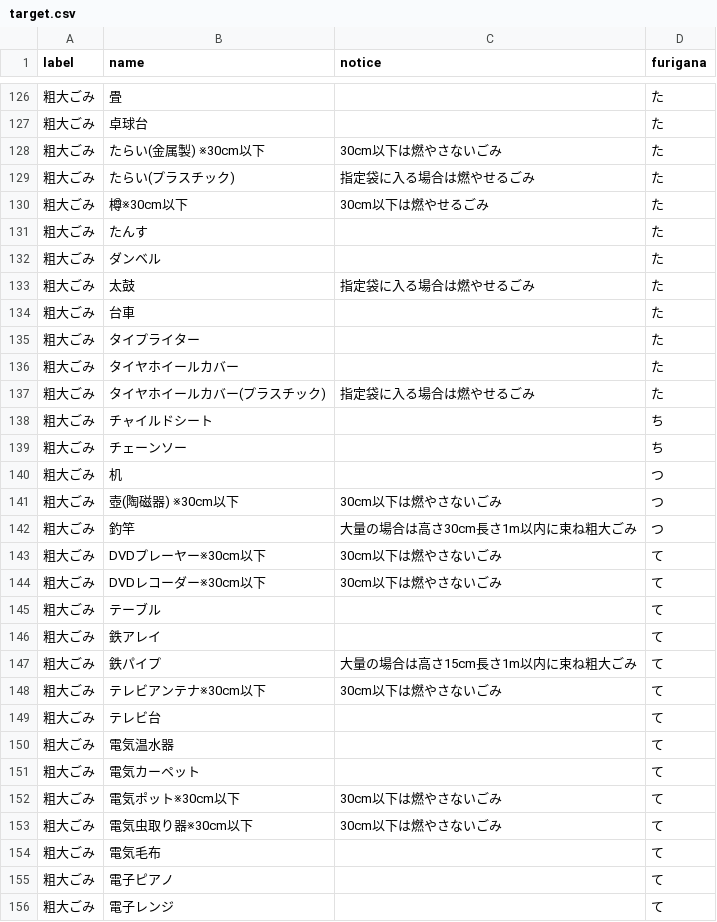
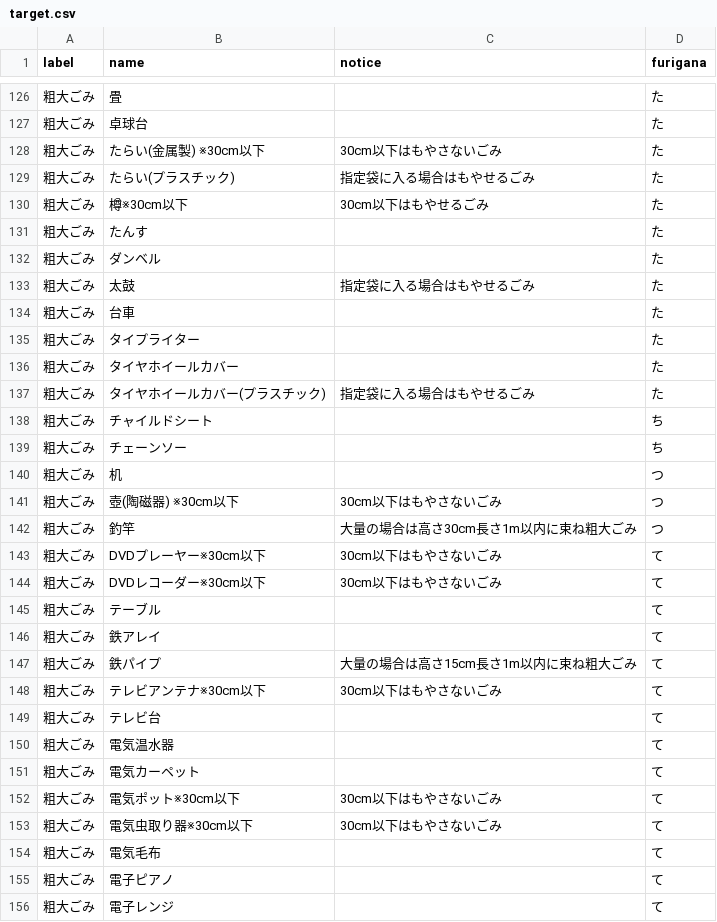
Before and after one commit to NorifumiOgawa/5374, a CSV file: data/target.csv, drawn as a sheet; only a part is shown, gaps mark what is left out; the diff covers the shown part only.

Commit message:
Update target.csv

```diff
--- a/data/target.csv
+++ b/data/target.csv
@@ -127,8 +127,8 @@ label,name,notice,furigana
 粗大ごみ,卓球台,,た
-粗大ごみ,たらい(金属製) ※30cm以下,30cm以下は燃やさないごみ,た
-粗大ごみ,たらい(プラスチック) ,指定袋に入る場合は燃やせるごみ,た
-粗大ごみ,樽※30cm以下,30cm以下は燃やせるごみ,た
+粗大ごみ,たらい(金属製) ※30cm以下,30cm以下はもやさないごみ,た
+粗大ごみ,たらい(プラスチック) ,指定袋に入る場合はもやせるごみ,た
+粗大ごみ,樽※30cm以下,30cm以下はもやせるごみ,た
 粗大ごみ,たんす,,た
 粗大ごみ,ダンベル,,た
-粗大ごみ,太鼓,指定袋に入る場合は燃やせるごみ,た
+粗大ごみ,太鼓,指定袋に入る場合はもやせるごみ,た
 粗大ごみ,台車,,た
@@ -136,3 +136,3 @@ label,name,notice,furigana
 粗大ごみ,タイヤホイールカバー,,た
-粗大ごみ,タイヤホイールカバー(プラスチック) ,指定袋に入る場合は燃やせるごみ,た
+粗大ごみ,タイヤホイールカバー(プラスチック) ,指定袋に入る場合はもやせるごみ,た
 粗大ごみ,チャイルドシート,,ち
@@ -140,6 +140,6 @@ label,name,notice,furigana
 粗大ごみ,机,,つ
-粗大ごみ,壺(陶磁器) ※30cm以下,30cm以下は燃やさないごみ,つ
+粗大ごみ,壺(陶磁器) ※30cm以下,30cm以下はもやさないごみ,つ
 粗大ごみ,釣竿,大量の場合は高さ30cm長さ1m以内に束ね粗大ごみ,つ
-粗大ごみ,DVDプレーヤー※30cm以下,30cm以下は燃やさないごみ,て
-粗大ごみ,DVDレコーダー※30cm以下,30cm以下は燃やさないごみ,て
+粗大ごみ,DVDプレーヤー※30cm以下,30cm以下はもやさないごみ,て
+粗大ごみ,DVDレコーダー※30cm以下,30cm以下はもやさないごみ,て
 粗大ごみ,テーブル,,て
@@ -147,3 +147,3 @@ label,name,notice,furigana
 粗大ごみ,鉄パイプ,大量の場合は高さ15cm長さ1m以内に束ね粗大ごみ,て
-粗大ごみ,テレビアンテナ※30cm以下,30cm以下は燃やさないごみ,て
+粗大ごみ,テレビアンテナ※30cm以下,30cm以下はもやさないごみ,て
 粗大ごみ,テレビ台,,て
@@ -151,4 +151,4 @@ label,name,notice,furigana
 粗大ごみ,電気カーペット,,て
-粗大ごみ,電気ポット※30cm以下,30cm以下は燃やさないごみ,て
-粗大ごみ,電気虫取り器※30cm以下,30cm以下は燃やさないごみ,て
+粗大ごみ,電気ポット※30cm以下,30cm以下はもやさないごみ,て
+粗大ごみ,電気虫取り器※30cm以下,30cm以下はもやさないごみ,て
 粗大ごみ,電気毛布,,て
```
Also changed, not shown: 47 edited cells elsewhere in this file.
